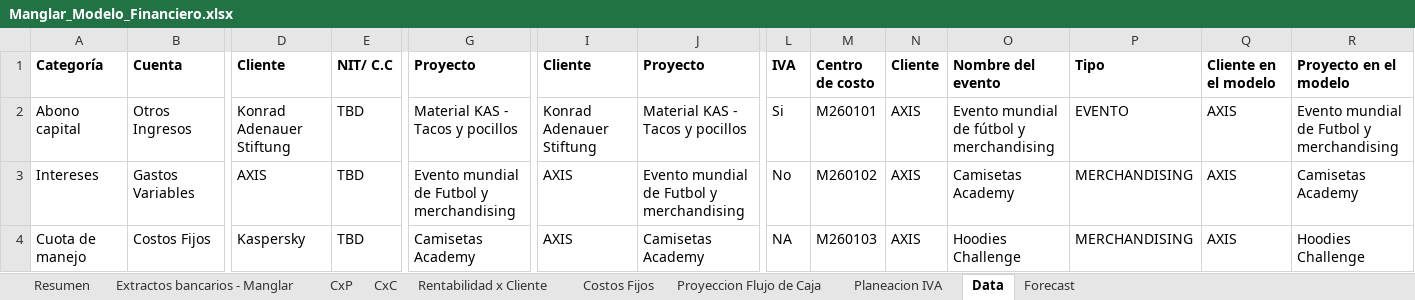
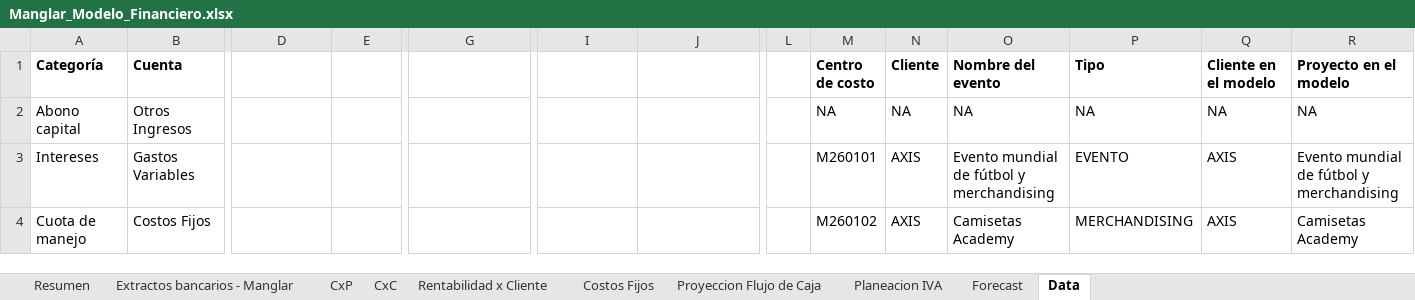
Before and after one commit to santiagomanglar/dashboard-manglar, an Excel workbook: Manglar_Modelo_Financiero.xlsx, sheet Data, drawn as a sheet; only a part is shown, gaps mark what is left out; values as stored, in another font and other column widths than the file's, no borders; charts and pictures not drawn; the diff covers the shown part only; the diff names each change by its address in the sheet, - before the commit and + after, or states it on an @@ line.

```diff
--- a/Manglar_Modelo_Financiero.xlsx (sheet Data)
+++ b/Manglar_Modelo_Financiero.xlsx (sheet Data)
@@ sheet tab order changed: Resumen | Extractos bancarios - Manglar | CxP | CxC | Rentabilidad x Cliente | Costos Fijos | Proyeccion Flujo de Caja | Planeacion IVA | Forecast | Data @@
-D1: Cliente
+D1: (empty)
-E1: NIT/ C.C
+E1: (empty)
-G1: Proyecto
+G1: (empty)
-I1: Cliente
+I1: (empty)
-J1: Proyecto
+J1: (empty)
-L1: IVA
+L1: (empty)
-D2: Konrad Adenauer Stiftung
+D2: (empty)
-E2:E4: TBD
+E2:E4: (empty)
-G2: Material KAS - Tacos y pocillos
+G2: (empty)
-I2: Konrad Adenauer Stiftung
+I2: (empty)
-J2: Material KAS - Tacos y pocillos
+J2: (empty)
-L2: Si
+L2: (empty)
-M2 (Centro de costo): M260101
+M2 (Centro de costo): NA
-N2 (Cliente): AXIS
+N2 (Cliente): NA
-O2 (Nombre del evento): Evento mundial de fútbol y merchandising
+O2 (Nombre del evento): NA
-P2 (Tipo): EVENTO
+P2 (Tipo): NA
-Q2 (Cliente en el modelo): AXIS
+Q2 (Cliente en el modelo): NA
-R2 (Proyecto en el modelo): Evento mundial de Futbol y merchandising
+R2 (Proyecto en el modelo): NA
-D3: AXIS
+D3: (empty)
-G3: Evento mundial de Futbol y merchandising
+G3: (empty)
-I3:I4: AXIS
+I3:I4: (empty)
-J3: Evento mundial de Futbol y merchandising
+J3: (empty)
-L3: No
+L3: (empty)
-M3 (Centro de costo): M260102
+M3 (Centro de costo): M260101
-O3 (Nombre del evento): Camisetas Academy
+O3 (Nombre del evento): Evento mundial de fútbol y merchandising
-P3 (Tipo): MERCHANDISING
+P3 (Tipo): EVENTO
-R3 (Proyecto en el modelo): Camisetas Academy
+R3 (Proyecto en el modelo): Evento mundial de fútbol y merchandising
-D4: Kaspersky
+D4: (empty)
-G4: Camisetas Academy
+G4: (empty)
-J4: Camisetas Academy
+J4: (empty)
-L4: NA
+L4: (empty)
-M4 (Centro de costo): M260103
+M4 (Centro de costo): M260102
-O4 (Nombre del evento): Hoodies Challenge
+O4 (Nombre del evento): Camisetas Academy
-R4 (Proyecto en el modelo): Hoodies Challenge
+R4 (Proyecto en el modelo): Camisetas Academy
```
Also changed, not shown: 1 added row and 100 edited cells elsewhere in this sheet, sheet CxP, sheet Extractos bancarios - Manglar, sheet Resumen, sheet Proyeccion Flujo de Caja, sheet Planeacion IVA, sheet Rentabilidad x Cliente, 1 more sheet, formulas that keep their value, 1 other file.
